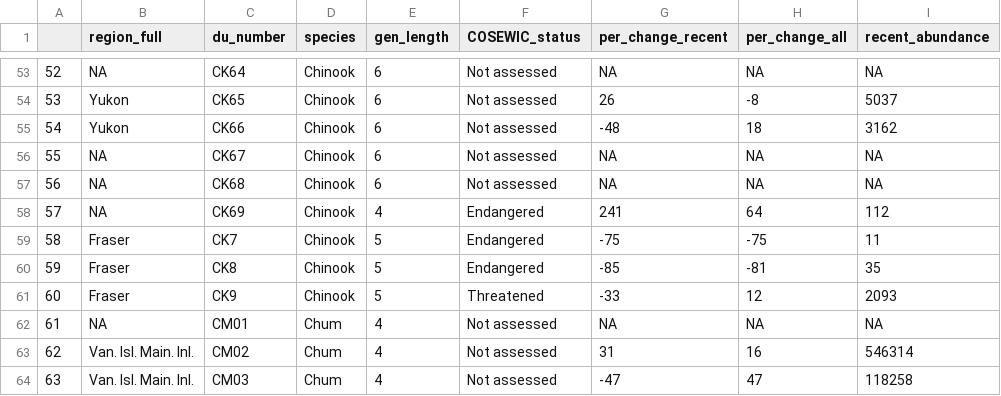
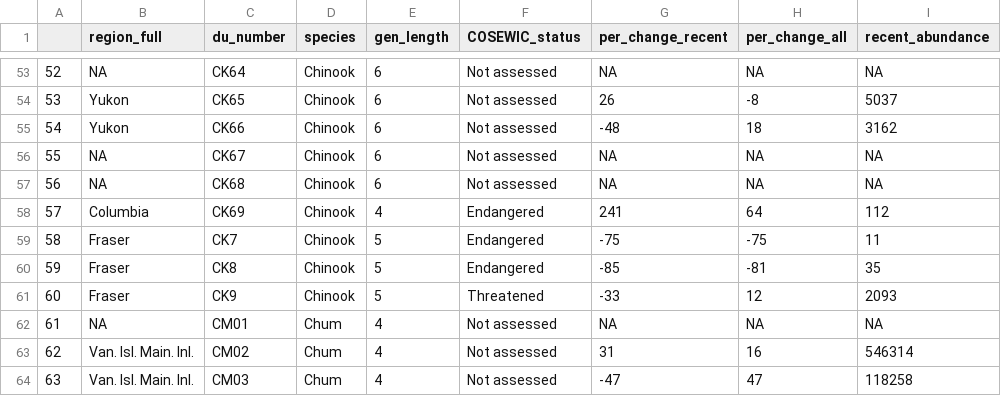
Before and after one commit to Pacific-salmon-assess/COSEWIC-prioritize, a CSV file: output/master-prob-status/master_status.csv, drawn as a sheet; only a part is shown, gaps mark what is left out; the diff names each change by its address in the sheet, - before the commit and + after, or states it on an @@ line.

```diff
--- a/output/master-prob-status/master_status.csv
+++ b/output/master-prob-status/master_status.csv
-B58 (region_full): NA
+B58 (region_full): Columbia
```
Also changed, not shown: 1 other file.
